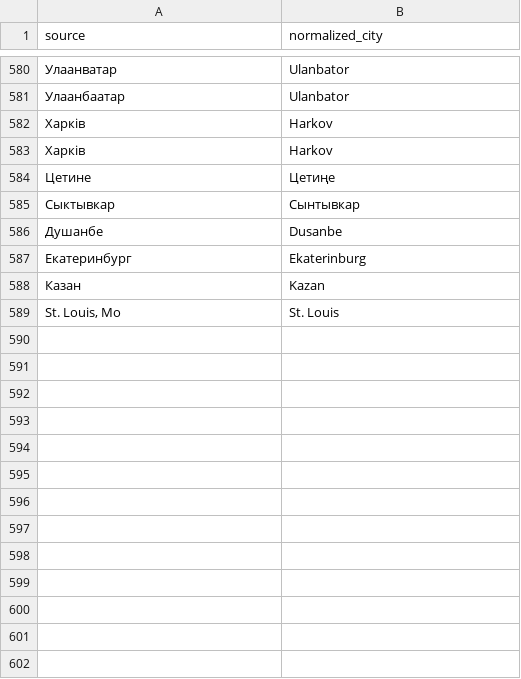
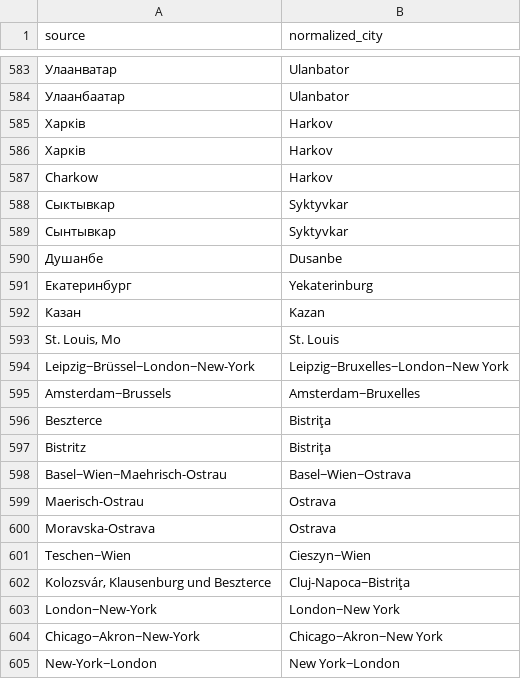
Before and after one commit to pkiraly/patterns-of-translations, a CSV file: data_raw/normalized-cities.csv, drawn as a sheet; only a part is shown, gaps mark what is left out; removed rows and columns are numbered as before the commit, all else as after; the diff covers the shown part only; the diff names each change by its address in the sheet, - before the commit and + after, or states it on an @@ line.

```diff
--- a/data_raw/normalized-cities.csv
+++ b/data_raw/normalized-cities.csv
-row 584: Цетине | Цетиңе
+row 587: Charkow | Harkov
-B588 (normalized_city): Сынтывкар
+B588 (normalized_city): Syktyvkar
+row 589: Сынтывкар | Syktyvkar
-B591 (normalized_city): Ekaterinburg
+B591 (normalized_city): Yekaterinburg
+row 594: Leipzig−Brüssel−London−New-York | Leipzig−Bruxelles−London−New York
+row 595: Amsterdam−Brussels | Amsterdam−Bruxelles
+row 596: Beszterce | Bistriţa
+row 597: Bistritz | Bistriţa
+row 598: Basel−Wien−Maehrisch-Ostrau | Basel−Wien−Ostrava
+row 599: Maerisch-Ostrau | Ostrava
+row 600: Moravska-Ostrava | Ostrava
+row 601: Teschen−Wien | Cieszyn−Wien
+row 602: Kolozsvár, Klausenburg und Beszterce | Cluj-Napoca−Bistriţa
+row 603: London−New-York | London−New York
+row 604: Chicago−Akron−New-York | Chicago−Akron−New York
+row 605: New-York−London | New York−London
```
Also changed, not shown: 28 added rows, 1 removed row and 3 edited cells elsewhere in this file, 1 other file.
